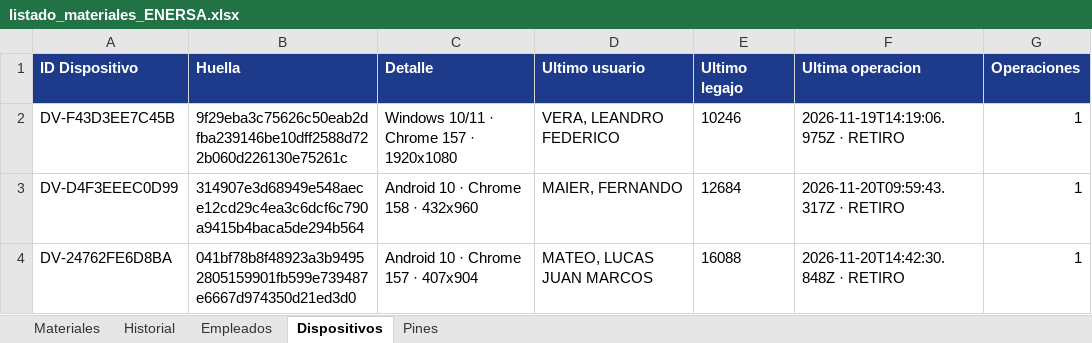
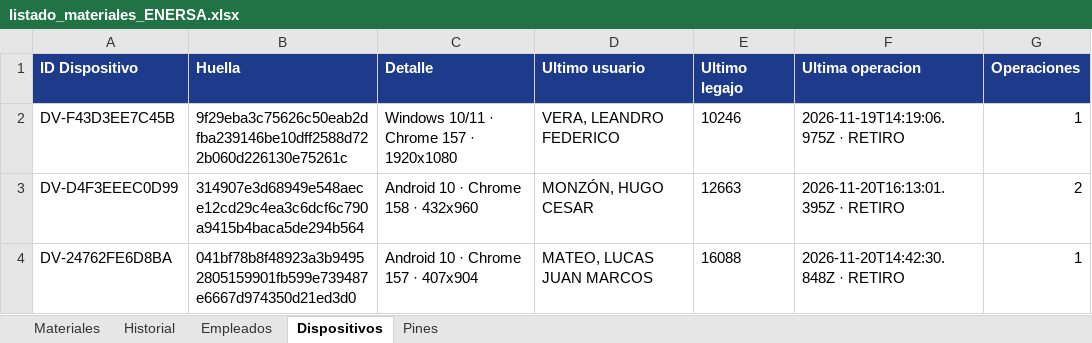
Before and after one commit to LEAVERA77/MaterialesNoMatriculados, an Excel workbook: listado_materiales_ENERSA.xlsx, sheet Dispositivos, drawn as a sheet; values as stored, in another font and other column widths than the file's, no borders; the diff names each change by its address in the sheet, - before the commit and + after, or states it on an @@ line.

```diff
--- a/listado_materiales_ENERSA.xlsx (sheet Dispositivos)
+++ b/listado_materiales_ENERSA.xlsx (sheet Dispositivos)
-D3 (Ultimo usuario): MAIER, FERNANDO
+D3 (Ultimo usuario): MONZÓN, HUGO CESAR
-E3 (Ultimo legajo): 12684
+E3 (Ultimo legajo): 12663
-F3 (Ultima operacion): 2026-11-20T09:59:43.317Z · RETIRO
+F3 (Ultima operacion): 2026-11-20T16:13:01.395Z · RETIRO
-G3 (Operaciones): 1
+G3 (Operaciones): 2
```
Also changed, not shown: sheet Historial, sheet Materiales.
